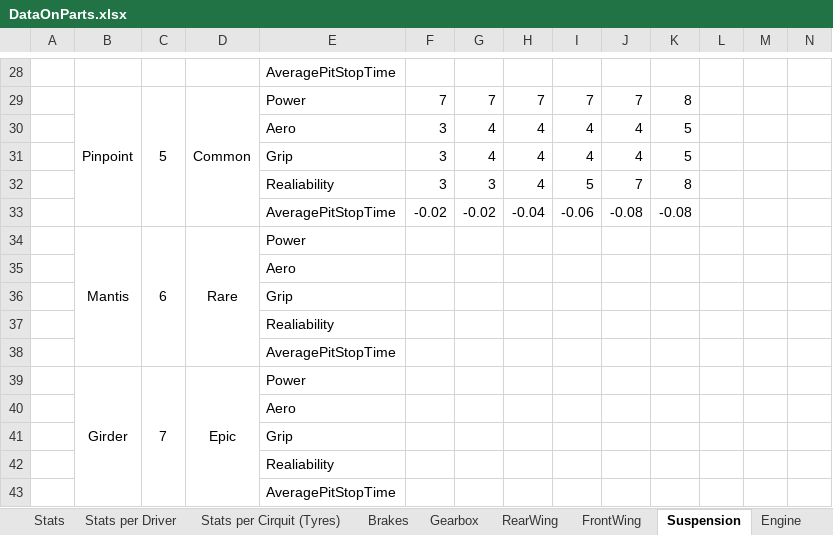
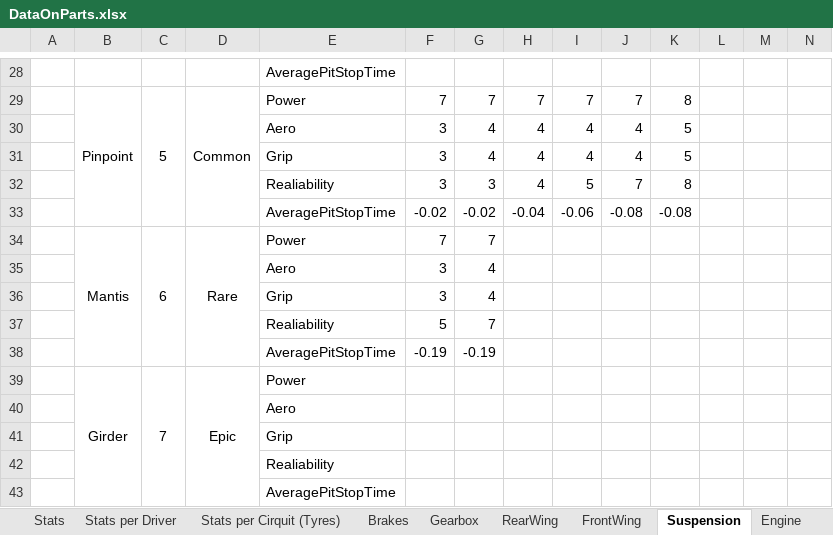
Before and after one commit to alekyr/F1ManagerOptimalConfiguration, an Excel workbook: DataOnParts.xlsx, sheet Suspension, drawn as a sheet; only a part is shown, gaps mark what is left out; values as stored, in another font and other column widths than the file's, no borders; removed rows and columns are numbered as before the commit, all else as after; rows hold the shown columns only; the diff names each change by its address in the sheet, - before the commit and + after, or states it on an @@ line.

```diff
--- a/DataOnParts.xlsx (sheet Suspension)
+++ b/DataOnParts.xlsx (sheet Suspension)
-F34: (empty)
+F34: 7
-G34: (empty)
+G34: 7
-row 35:  |  |  |  | Aero
-row 36:  |  |  |  | Grip
-row 37:  |  |  |  | Realiability
-row 38:  |  |  |  | AveragePitStopTime
+row 35:  |  |  |  | Aero | 3 | 4
+row 36:  |  |  |  | Grip | 3 | 4
+row 37:  |  |  |  | Realiability | 5 | 7
+row 38:  |  |  |  | AveragePitStopTime | -0.19 | -0.19
```
Also changed, not shown: sheet Stats per Driver, sheet Stats, sheet Stats per Cirquit (Tyres), sheet FrontWing, sheet Engine, formulas that keep their value, 1 other file.
